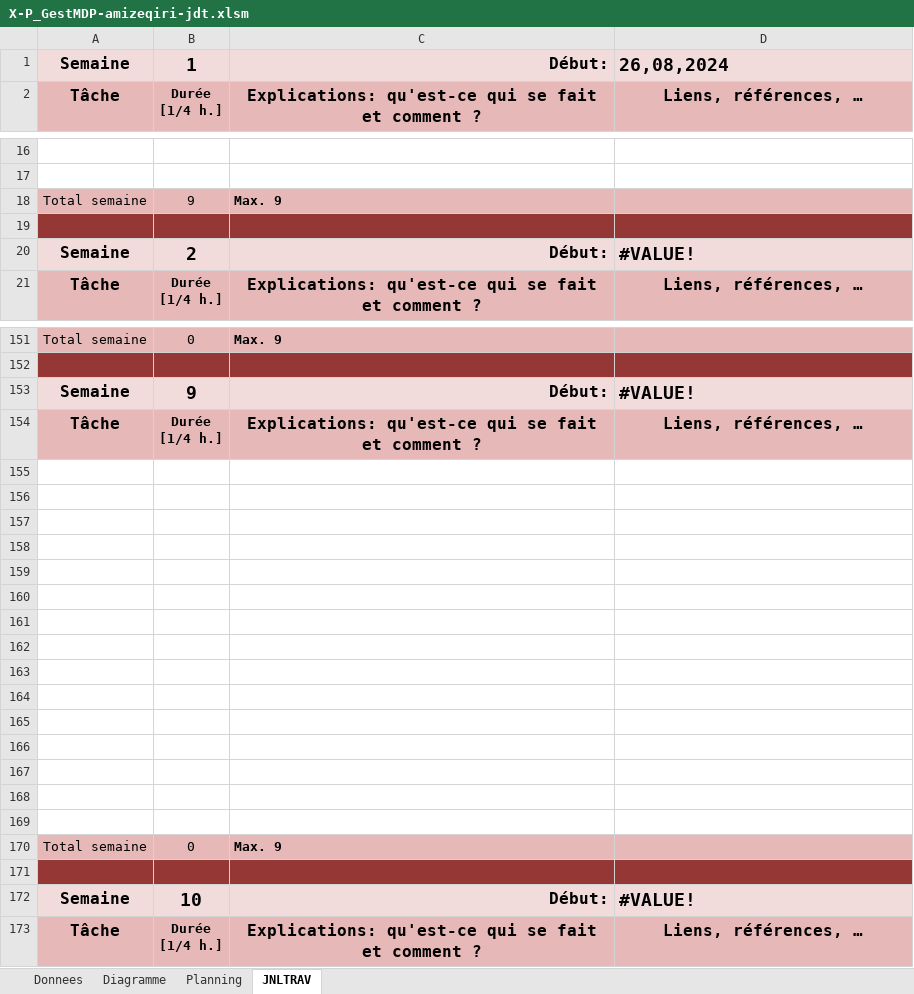
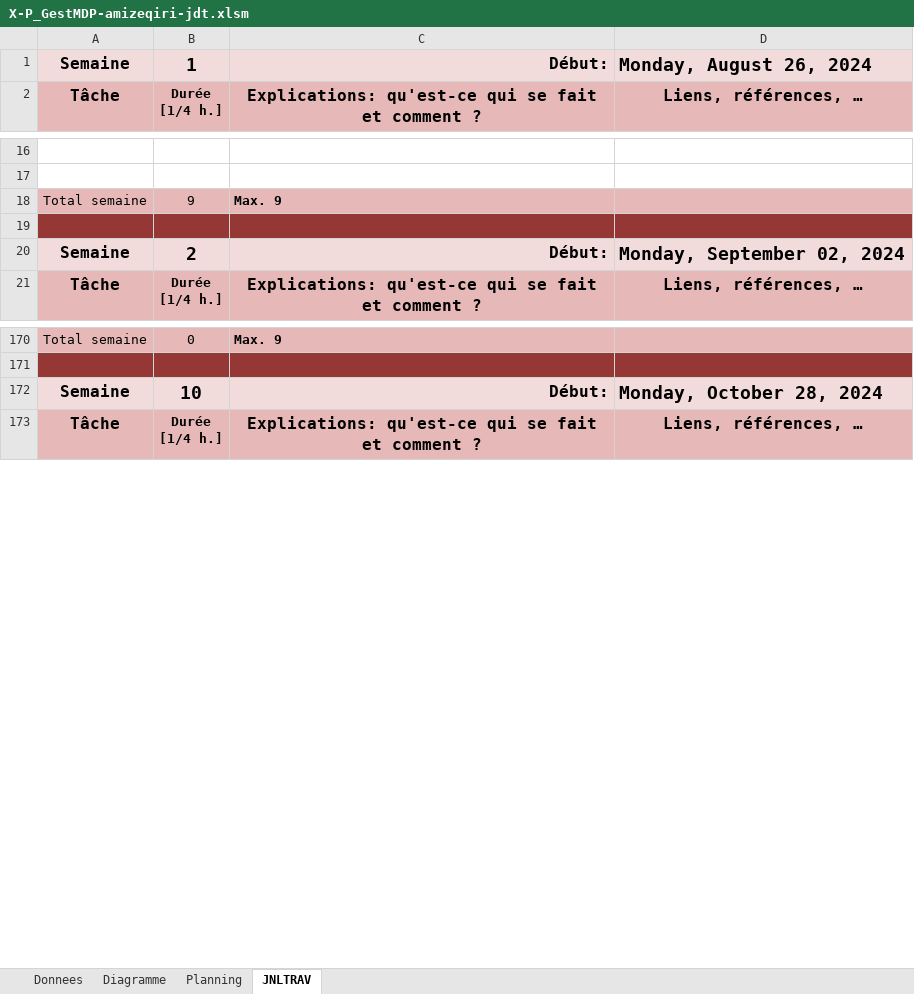
Before and after one commit to zeqamir/P_GestMDP_114, an Excel workbook: X-P_GestMDP-amizeqiri-jdt.xlsm, sheet JNLTRAV, drawn as a sheet; only a part is shown, gaps mark what is left out; values as stored, in another font and other column widths than the file's, no borders; charts and pictures not drawn; removed rows and columns are numbered as before the commit, all else as after; the diff covers the shown part only; the diff names each change by its address in the sheet, - before the commit and + after, or states it on an @@ line.

```diff
--- a/X-P_GestMDP-amizeqiri-jdt.xlsm (sheet JNLTRAV)
+++ b/X-P_GestMDP-amizeqiri-jdt.xlsm (sheet JNLTRAV)
-D1: 26,08,2024
+D1: Monday, August 26, 2024
-D20: #VALUE!
+D20: Monday, September 02, 2024
-row 153: Semaine | 9 | Début: | #VALUE!
@@ row 154 moved to row 97: Tâche @@
-row 155: (empty)
-row 156: (empty)
-row 157: (empty)
-row 158: (empty)
-row 159: (empty)
-row 160: (empty)
-row 161: (empty)
-row 162: (empty)
-row 163: (empty)
-row 164: (empty)
-row 165: (empty)
-row 166: (empty)
-row 167: (empty)
-row 168: (empty)
-row 169: (empty)
-row 170: Total semaine | 0 | Max. 9
-row 171: (empty)
-D172: #VALUE!
+D172: Monday, October 28, 2024
```
Also changed, not shown: 18 added rows and 8 edited cells elsewhere in this sheet, sheet Diagramme, formulas that keep their value, charts or pictures, 9 other files.
